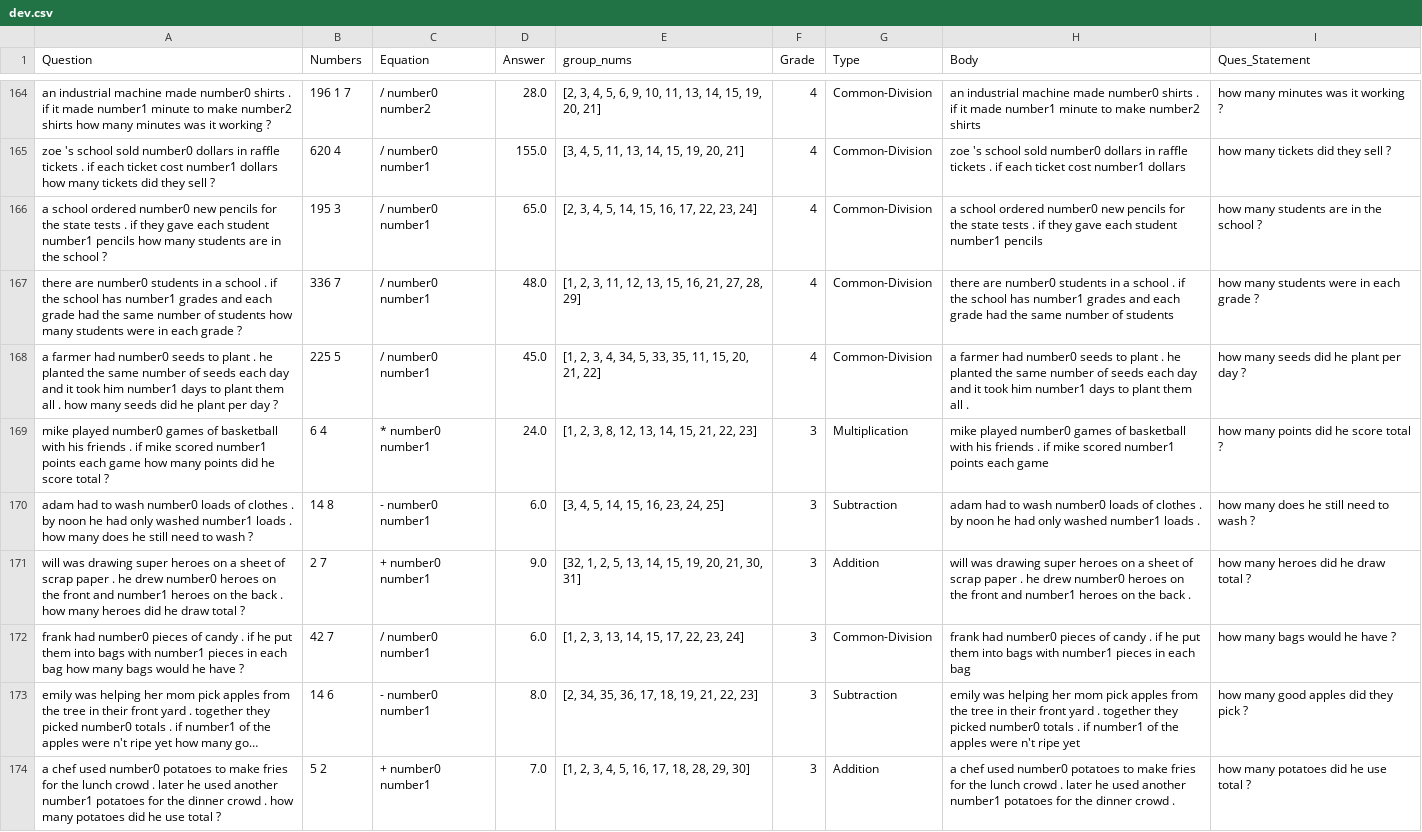
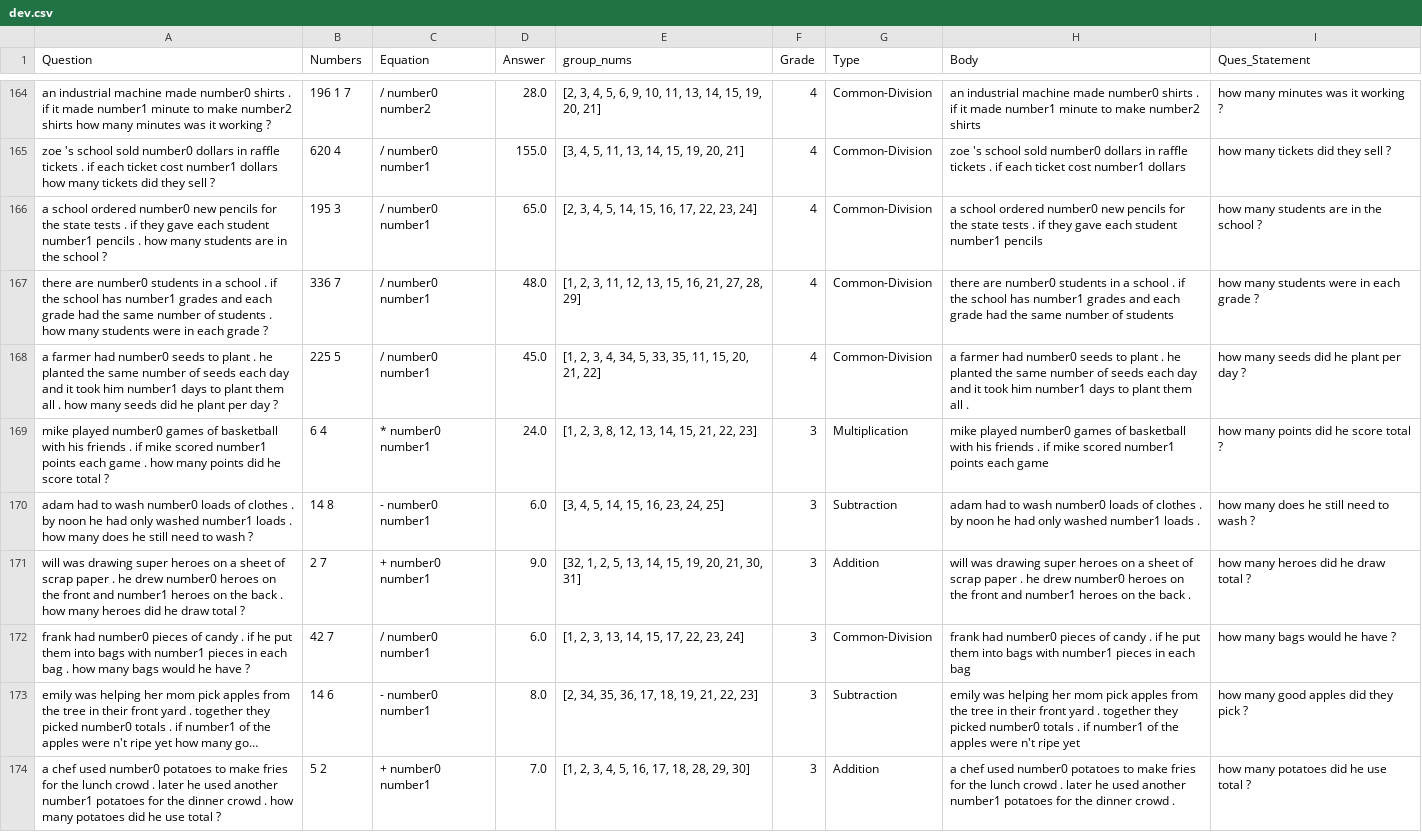
Before and after one commit to surface-integral/boilermake-2024, a CSV file: dev.csv, drawn as a sheet; only a part is shown, gaps mark what is left out; long unchanged cells end in …; the diff covers the shown part only; the diff names each change by its address in the sheet, - before the commit and + after, or states it on an @@ line.

```diff
--- a/dev.csv
+++ b/dev.csv
-A166 (Question): …number1 pencils how many…
+A166 (Question): …number1 pencils . how many…
-A167 (Question): …of students how many…
+A167 (Question): …of students . how many…
-A169 (Question): …each game how many…
+A169 (Question): …each game . how many…
-A172 (Question): …each bag how many…
+A172 (Question): …each bag . how many…
```
Also changed, not shown: 38 edited cells elsewhere in this file, 4 other files.
